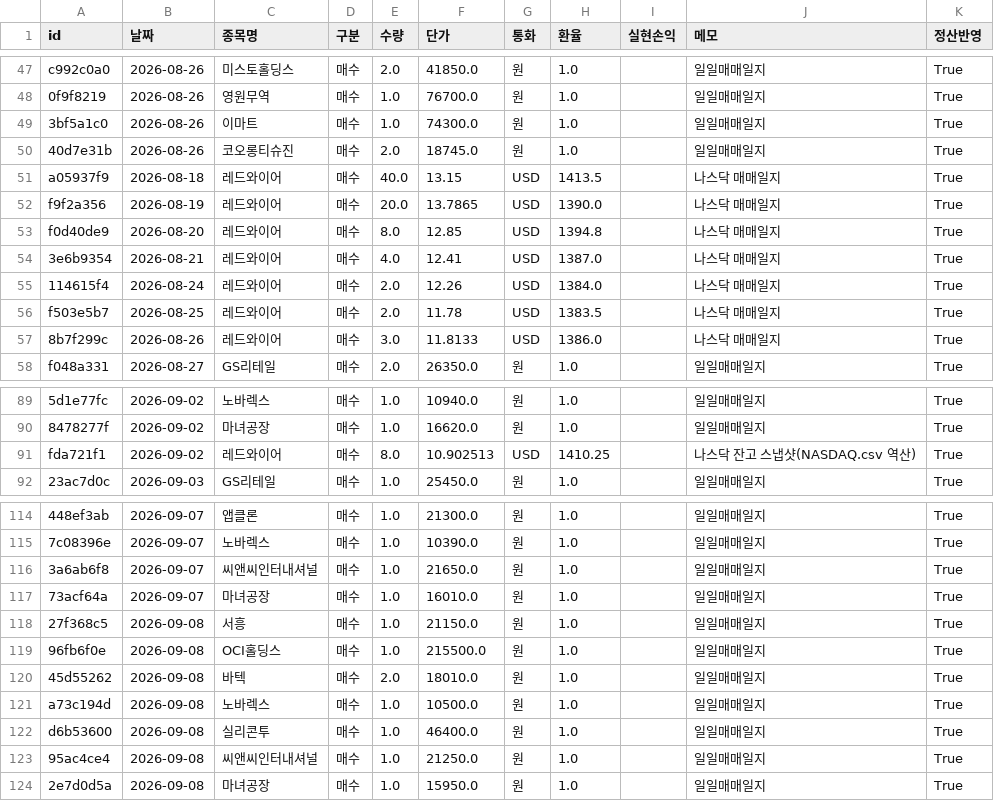
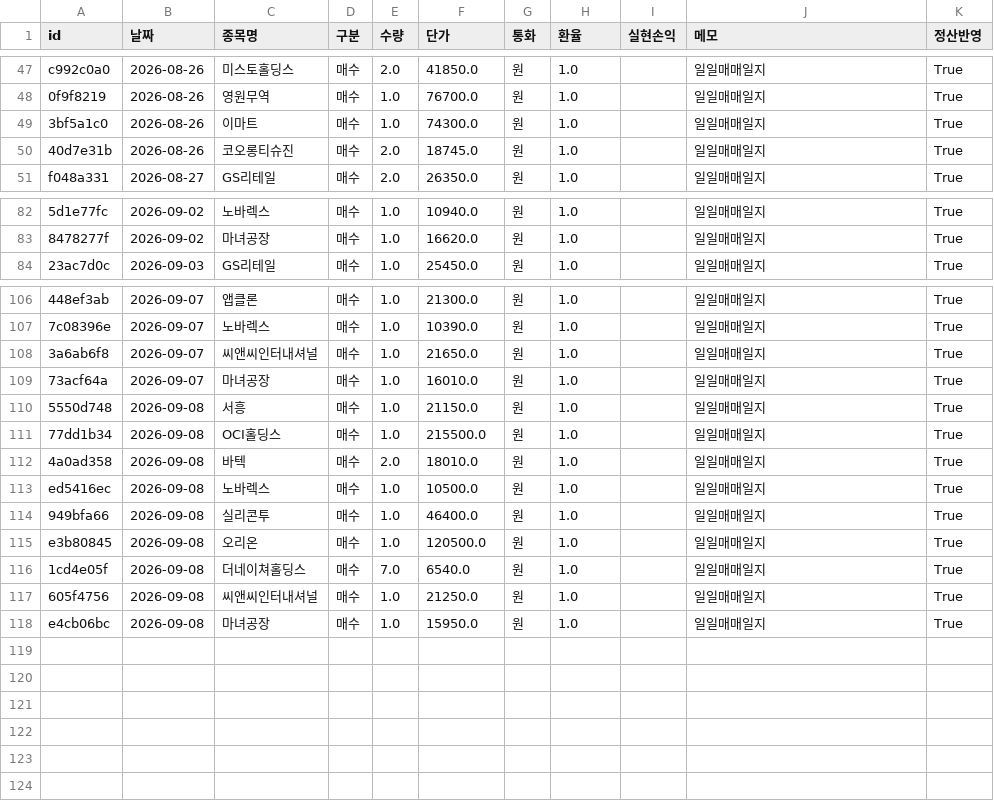
Before and after one commit to frel7022-png/Ochestration, a CSV file: transactions.csv, drawn as a sheet; only a part is shown, gaps mark what is left out; removed rows and columns are numbered as before the commit, all else as after; the diff names each change by its address in the sheet, - before the commit and + after, or states it on an @@ line.

```diff
--- a/transactions.csv
+++ b/transactions.csv
-row 51: a05937f9 | 2026-08-18 | 레드와이어 | 매수 | 40.0 | 13.15 | USD | 1413.5 |  | 나스닥 매매일지 | True
-row 52: f9f2a356 | 2026-08-19 | 레드와이어 | 매수 | 20.0 | 13.7865 | USD | 1390.0 |  | 나스닥 매매일지 | True
-row 53: f0d40de9 | 2026-08-20 | 레드와이어 | 매수 | 8.0 | 12.85 | USD | 1394.8 |  | 나스닥 매매일지 | True
-row 54: 3e6b9354 | 2026-08-21 | 레드와이어 | 매수 | 4.0 | 12.41 | USD | 1387.0 |  | 나스닥 매매일지 | True
-row 55: 114615f4 | 2026-08-24 | 레드와이어 | 매수 | 2.0 | 12.26 | USD | 1384.0 |  | 나스닥 매매일지 | True
-row 56: f503e5b7 | 2026-08-25 | 레드와이어 | 매수 | 2.0 | 11.78 | USD | 1383.5 |  | 나스닥 매매일지 | True
-row 57: 8b7f299c | 2026-08-26 | 레드와이어 | 매수 | 3.0 | 11.8133 | USD | 1386.0 |  | 나스닥 매매일지 | True
-row 91: fda721f1 | 2026-09-02 | 레드와이어 | 매수 | 8.0 | 10.902513 | USD | 1410.25 |  | 나스닥 잔고 스냅샷(NASDAQ.csv 역산) | True
-A110 (id): 27f368c5
+A110 (id): 5550d748
-A111 (id): 96fb6f0e
+A111 (id): 77dd1b34
-A112 (id): 45d55262
+A112 (id): 4a0ad358
-A113 (id): a73c194d
+A113 (id): ed5416ec
-A114 (id): d6b53600
+A114 (id): 949bfa66
+row 115: e3b80845 | 2026-09-08 | 오리온 | 매수 | 1.0 | 120500.0 | 원 | 1.0 |  | 일일매매일지 | True
+row 116: 1cd4e05f | 2026-09-08 | 더네이쳐홀딩스 | 매수 | 7.0 | 6540.0 | 원 | 1.0 |  | 일일매매일지 | True
-A117 (id): 95ac4ce4
+A117 (id): 605f4756
-A118 (id): 2e7d0d5a
+A118 (id): e4cb06bc
```
Also changed, not shown: asset_history.csv, portfolio_data.csv, 7 other files.
